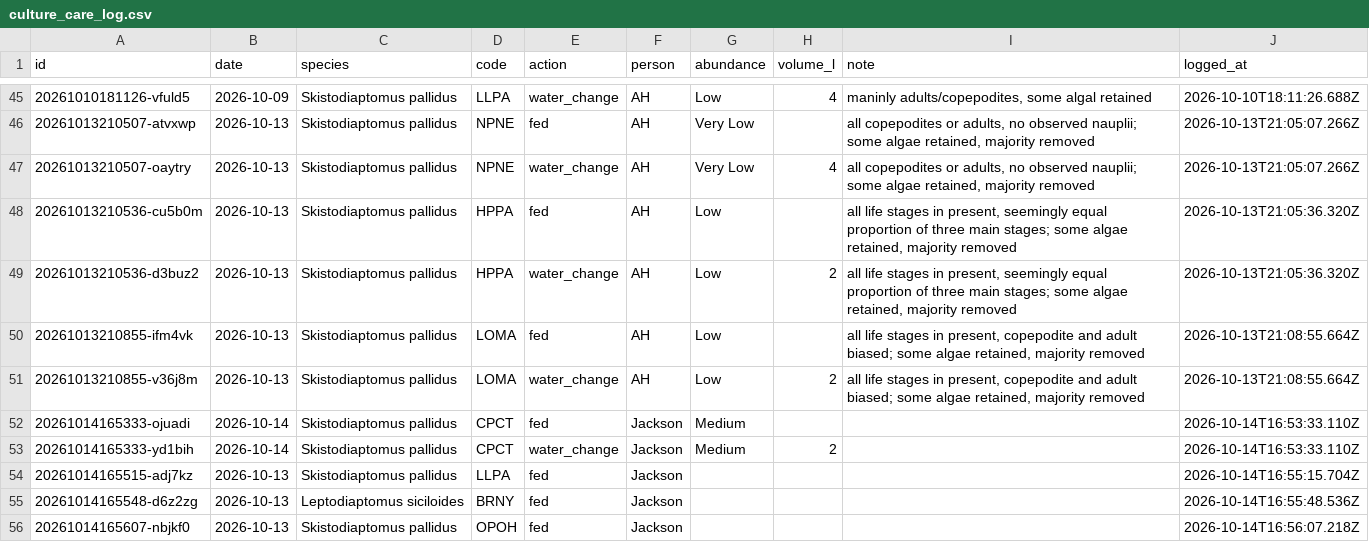
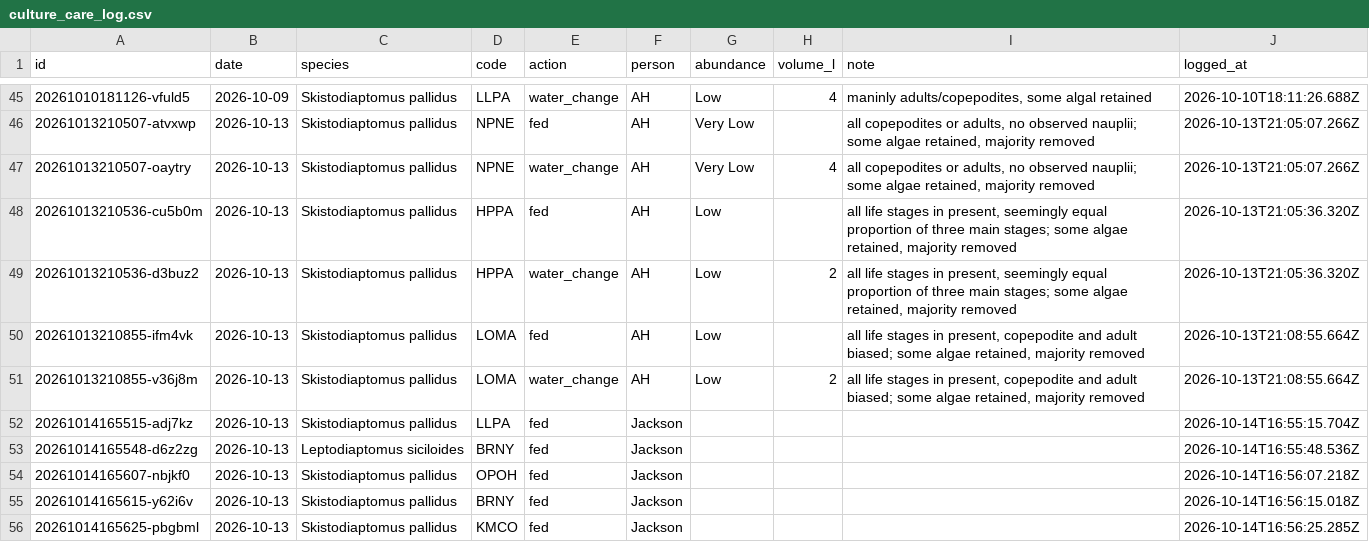
Before and after one commit to ZoopEcoEvo/lab_utilities, a CSV file: culture_details/culture_care_log.csv, drawn as a sheet; only a part is shown, gaps mark what is left out; the shorter side is filled out with more unchanged rows.

Commit message:
Culture care: remove 2 log entries

```diff
--- a/culture_details/culture_care_log.csv
+++ b/culture_details/culture_care_log.csv
@@ -51,4 +51,2 @@ id,date,species,code,action,person,abundance,volume_l,note,logged_at
 20261013210855-v36j8m,2026-10-13,Skistodiaptomus pallidus,LOMA,water_change,AH,Low,2,"all life stages in present, copepodite and adult biased; some algae retained, majority removed",2026-10-13T21:08:55.664Z
-20261014165333-ojuadi,2026-10-14,Skistodiaptomus pallidus,CPCT,fed,Jackson,Medium,,,2026-10-14T16:53:33.110Z
-20261014165333-yd1bih,2026-10-14,Skistodiaptomus pallidus,CPCT,water_change,Jackson,Medium,2,,2026-10-14T16:53:33.110Z
 20261014165515-adj7kz,2026-10-13,Skistodiaptomus pallidus,LLPA,fed,Jackson,,,,2026-10-14T16:55:15.704Z
```
